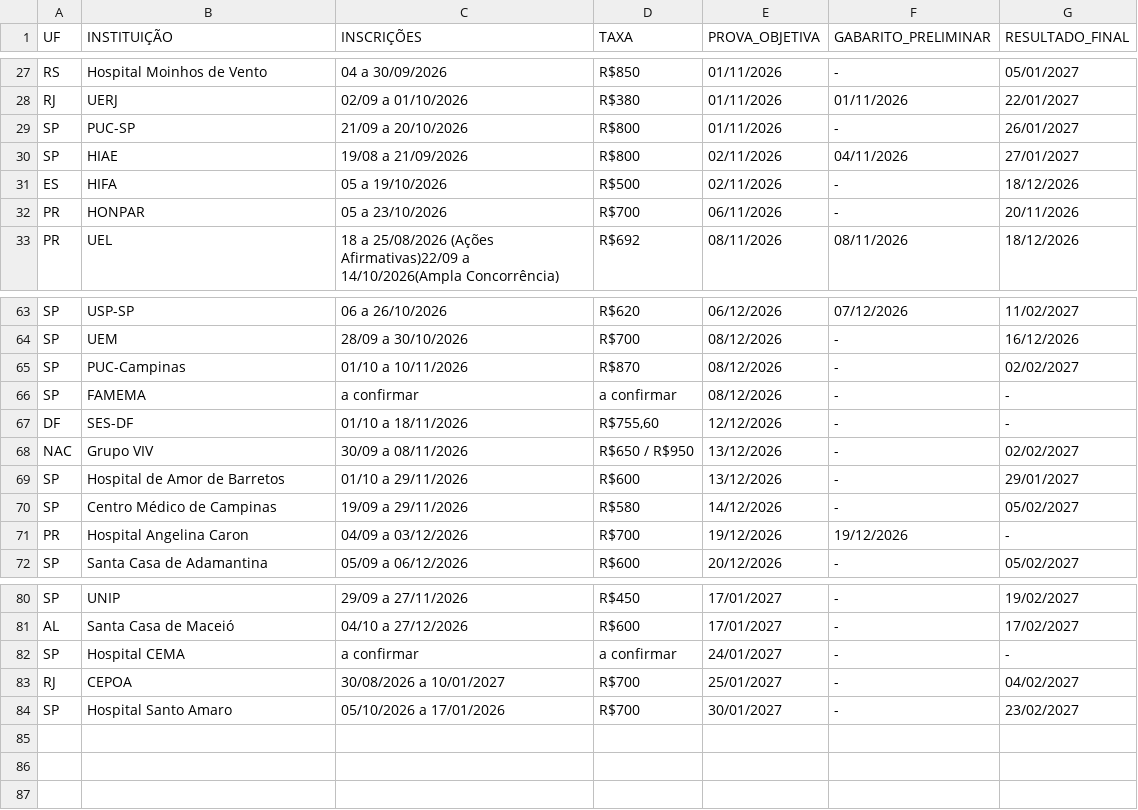
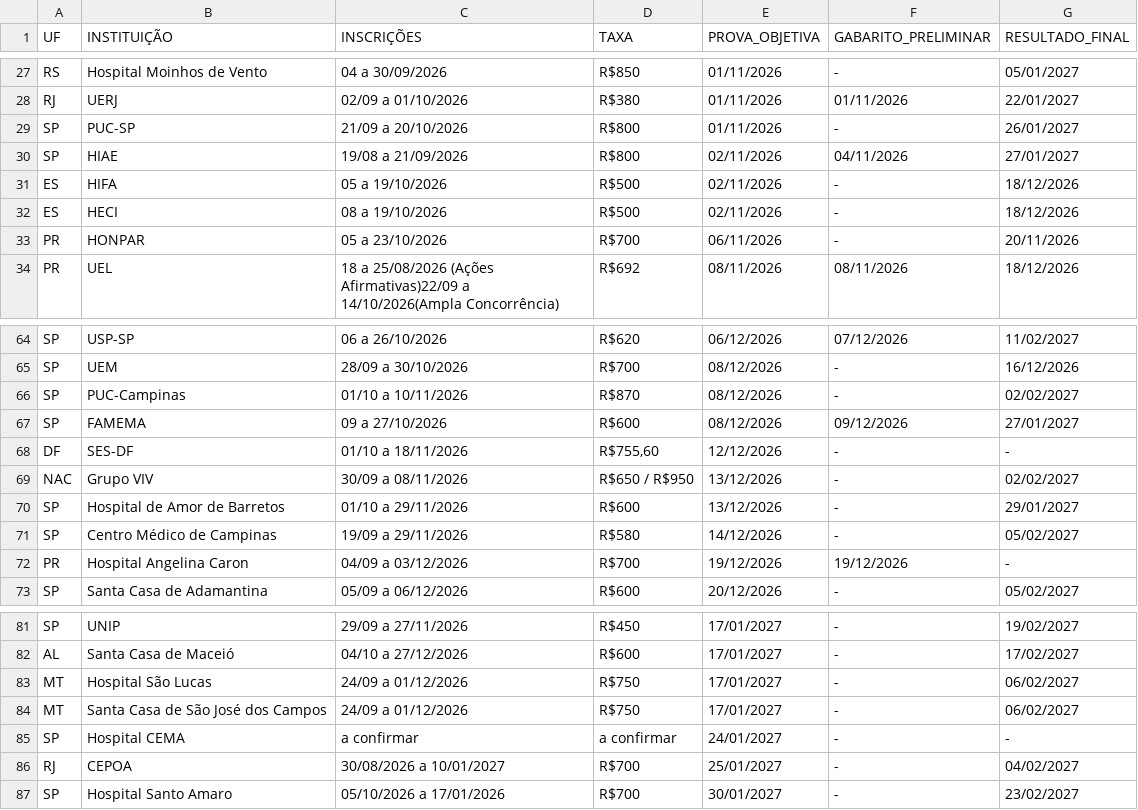
Before and after one commit to cadeteafya/calendario-provas, a CSV file: data/calendario_residencia.csv, drawn as a sheet; only a part is shown, gaps mark what is left out.

```diff
--- a/data/calendario_residencia.csv
+++ b/data/calendario_residencia.csv
@@ -31,2 +31,3 @@ SP,HIAE,19/08 a 21/09/2026,R$800,02/11/2026,04/11/2026,27/01/2027
 ES,HIFA,05 a 19/10/2026,R$500,02/11/2026,-,18/12/2026
+ES,HECI,08 a 19/10/2026,R$500,02/11/2026,-,18/12/2026
 PR,HONPAR,05 a 23/10/2026,R$700,06/11/2026,-,20/11/2026
@@ -65,3 +66,3 @@ SP,UEM,28/09 a 30/10/2026,R$700,08/12/2026,-,16/12/2026
 SP,PUC-Campinas,01/10 a 10/11/2026,R$870,08/12/2026,-,02/02/2027
-SP,FAMEMA,a confirmar,a confirmar,08/12/2026,-,-
+SP,FAMEMA,09 a 27/10/2026,R$600,08/12/2026,09/12/2026,27/01/2027
 DF,SES-DF,01/10 a 18/11/2026,"R$755,60",12/12/2026,-,-
@@ -81,2 +82,4 @@ SP,UNIP,29/09 a 27/11/2026,R$450,17/01/2027,-,19/02/2027
 AL,Santa Casa de Maceió,04/10 a 27/12/2026,R$600,17/01/2027,-,17/02/2027
+MT,Hospital São Lucas,24/09 a 01/12/2026,R$750,17/01/2027,-,06/02/2027
+MT,Santa Casa de São José dos Campos,24/09 a 01/12/2026,R$750,17/01/2027,-,06/02/2027
 SP,Hospital CEMA,a confirmar,a confirmar,24/01/2027,-,-
```
Also changed, not shown: 2 other files.
